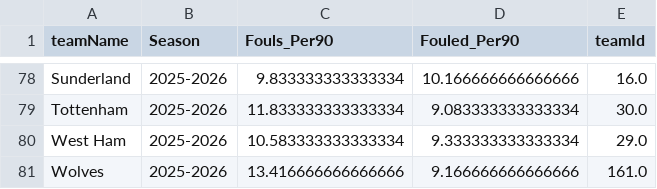
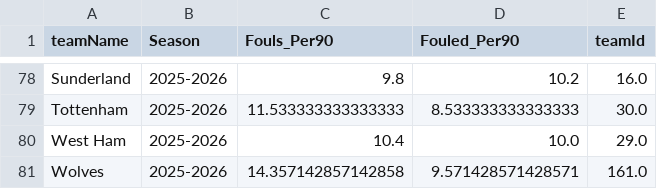
Before and after one commit to ITFCAnalytics/Fouls-Model, a CSV file: PL Team Data.csv, drawn as a sheet; only a part is shown, gaps mark what is left out; the diff covers the shown part only; the diff names each change by its address in the sheet, - before the commit and + after, or states it on an @@ line.

```diff
--- a/PL Team Data.csv
+++ b/PL Team Data.csv
-C78 (Fouls_Per90): 9.833333333333334
+C78 (Fouls_Per90): 9.8
-D78 (Fouled_Per90): 10.166666666666666
+D78 (Fouled_Per90): 10.2
-C79 (Fouls_Per90): 11.833333333333334
+C79 (Fouls_Per90): 11.533333333333333
-D79 (Fouled_Per90): 9.083333333333334
+D79 (Fouled_Per90): 8.533333333333333
-C80 (Fouls_Per90): 10.583333333333334
+C80 (Fouls_Per90): 10.4
-D80 (Fouled_Per90): 9.333333333333334
+D80 (Fouled_Per90): 10.0
-C81 (Fouls_Per90): 13.416666666666666
+C81 (Fouls_Per90): 14.357142857142858
-D81 (Fouled_Per90): 9.166666666666666
+D81 (Fouled_Per90): 9.571428571428571
```
Also changed, not shown: 32 edited cells elsewhere in this file, PL Upcoming Fixtures.csv, 2 other files.
